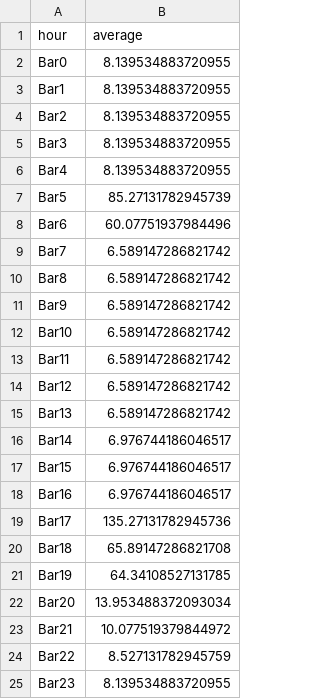
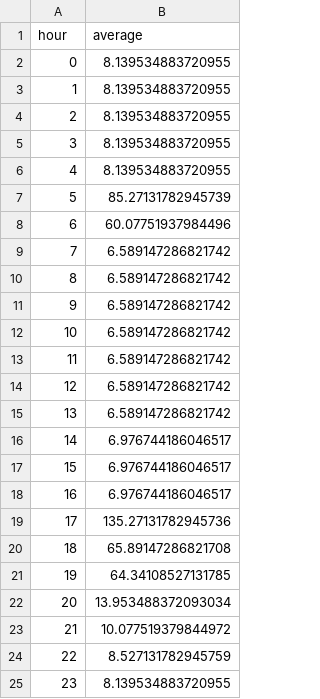
Before and after one commit to maclaurinchiv/solar-battery-microgrid, a CSV file: data/average_daily_load_profile.csv, drawn as a sheet.

Commit message:
Update average_daily_load_profile.csv

```diff
--- a/data/average_daily_load_profile.csv
+++ b/data/average_daily_load_profile.csv
@@ -1,25 +1,25 @@
 hour,average
-Bar0,8.139534883720955
-Bar1,8.139534883720955
-Bar2,8.139534883720955
-Bar3,8.139534883720955
-Bar4,8.139534883720955
-Bar5,85.27131782945739
-Bar6,60.07751937984496
-Bar7,6.589147286821742
-Bar8,6.589147286821742
-Bar9,6.589147286821742
-Bar10,6.589147286821742
-Bar11,6.589147286821742
-Bar12,6.589147286821742
-Bar13,6.589147286821742
-Bar14,6.976744186046517
-Bar15,6.976744186046517
-Bar16,6.976744186046517
-Bar17,135.27131782945736
-Bar18,65.89147286821708
-Bar19,64.34108527131785
-Bar20,13.953488372093034
-Bar21,10.077519379844972
-Bar22,8.527131782945759
-Bar23,8.139534883720955
+0,8.139534883720955
+1,8.139534883720955
+2,8.139534883720955
+3,8.139534883720955
+4,8.139534883720955
+5,85.27131782945739
+6,60.07751937984496
+7,6.589147286821742
+8,6.589147286821742
+9,6.589147286821742
+10,6.589147286821742
+11,6.589147286821742
+12,6.589147286821742
+13,6.589147286821742
+14,6.976744186046517
+15,6.976744186046517
+16,6.976744186046517
+17,135.27131782945736
+18,65.89147286821708
+19,64.34108527131785
+20,13.953488372093034
+21,10.077519379844972
+22,8.527131782945759
+23,8.139534883720955
```
